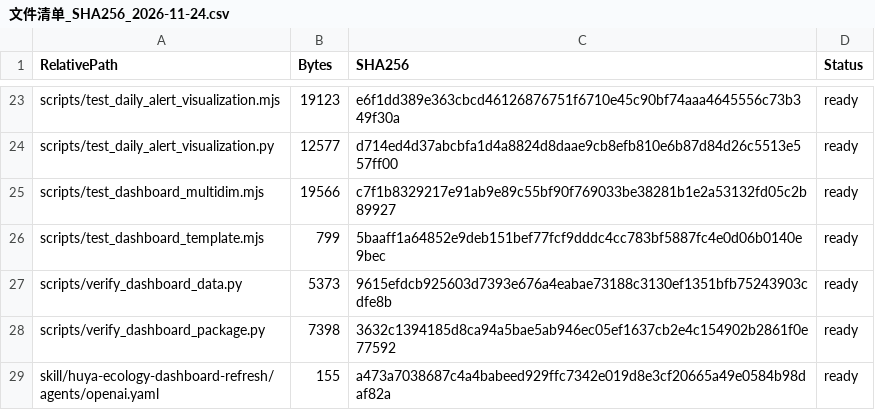
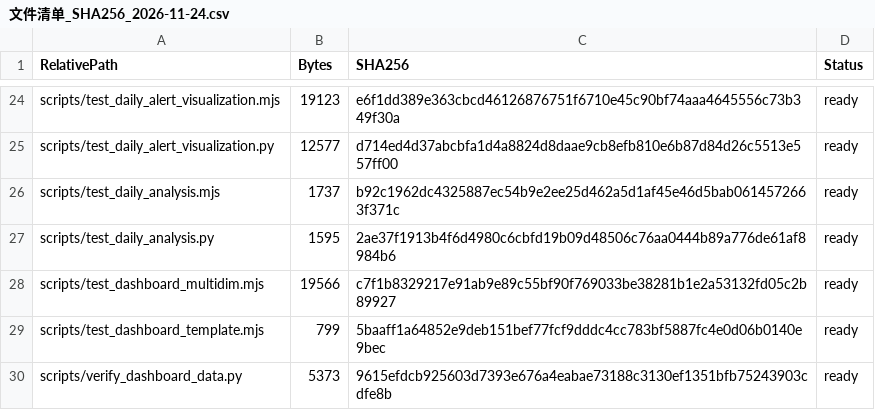
Before and after one commit to Tiany517/huya_ty, a CSV file: projects/weekly-ecosystem-monitoring/interactive-dashboard-20261124/文件清单_SHA256_2026-11-24.csv, drawn as a sheet; only a part is shown, gaps mark what is left out; the shorter side is filled out with more unchanged rows; the diff covers the shown part only.

```diff
--- a/projects/weekly-ecosystem-monitoring/interactive-dashboard-20261124/文件清单_SHA256_2026-11-24.csv
+++ b/projects/weekly-ecosystem-monitoring/interactive-dashboard-20261124/文件清单_SHA256_2026-11-24.csv
@@ -24,2 +25,4 @@
 "scripts/test_daily_alert_visualization.py","12577","d714ed4d37abcbfa1d4a8824d8daae9cb8efb810e6b87d84d26c5513e557ff00","ready"
+"scripts/test_daily_analysis.mjs","1737","b92c1962dc4325887ec54b9e2ee25d462a5d1af45e46d5bab0614572663f371c","ready"
+"scripts/test_daily_analysis.py","1595","2ae37f1913b4f6d4980c6cbfd19b09d48506c76aa0444b89a776de61af8984b6","ready"
 "scripts/test_dashboard_multidim.mjs","19566","c7f1b8329217e91ab9e89c55bf90f769033be38281b1e2a53132fd05c2b89927","ready"
```
Also changed, not shown: 4 added rows and 10 edited cells elsewhere in this file, 11 other files.
